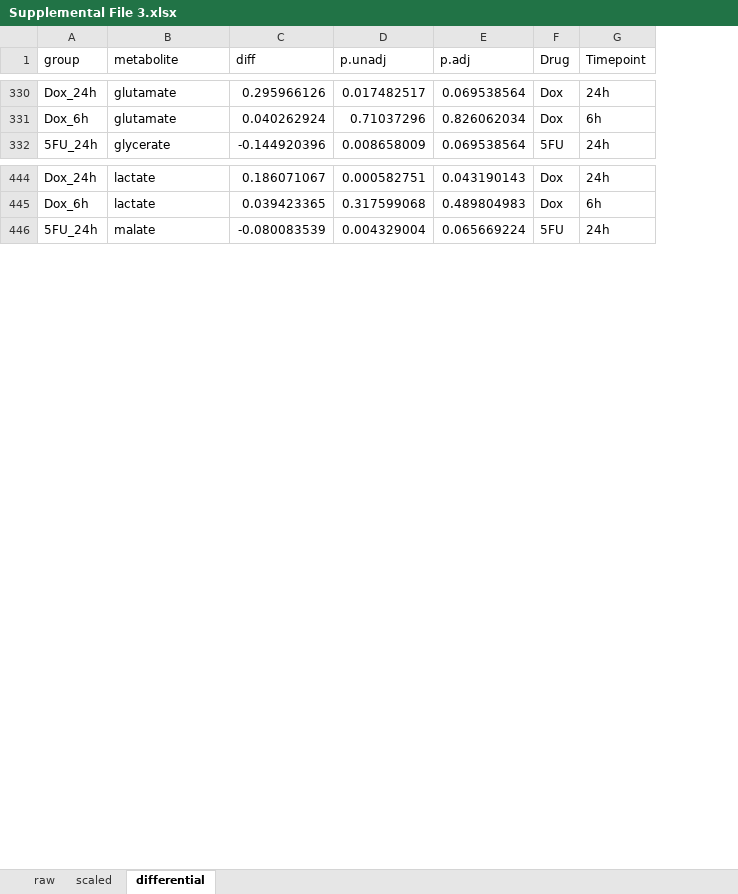
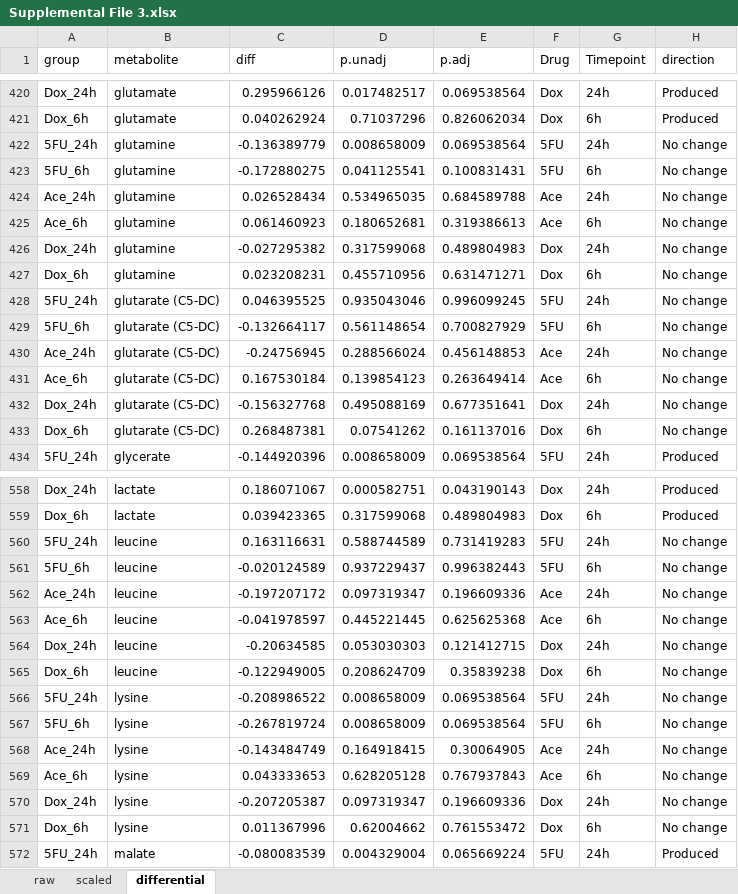
Before and after one commit to BonnieDougherty/Cardiotoxicity, an Excel workbook: results/supplement/Supplemental File 3.xlsx, sheet differential, drawn as a sheet; only a part is shown, gaps mark what is left out; values as stored, in another font and other column widths than the file's, no cell formats; the diff covers the shown part only; the diff names each change by its address in the sheet, - before the commit and + after, or states it on an @@ line.

```diff
--- a/results/supplement/Supplemental File 3.xlsx (sheet differential)
+++ b/results/supplement/Supplemental File 3.xlsx (sheet differential)
+column H (direction), rows 420-421: Produced | Produced; row 434: Produced; rows 558-559: Produced | Produced; row 572: Produced
+row 422: 5FU_24h | glutamine | -0.136389779 | 0.008658009 | 0.069538564 | 5FU | 24h | No change
+row 423: 5FU_6h | glutamine | -0.172880275 | 0.041125541 | 0.100831431 | 5FU | 6h | No change
+row 424: Ace_24h | glutamine | 0.026528434 | 0.534965035 | 0.684589788 | Ace | 24h | No change
+row 425: Ace_6h | glutamine | 0.061460923 | 0.180652681 | 0.319386613 | Ace | 6h | No change
+row 426: Dox_24h | glutamine | -0.027295382 | 0.317599068 | 0.489804983 | Dox | 24h | No change
+row 427: Dox_6h | glutamine | 0.023208231 | 0.455710956 | 0.631471271 | Dox | 6h | No change
+row 428: 5FU_24h | glutarate (C5-DC) | 0.046395525 | 0.935043046 | 0.996099245 | 5FU | 24h | No change
+row 429: 5FU_6h | glutarate (C5-DC) | -0.132664117 | 0.561148654 | 0.700827929 | 5FU | 6h | No change
+row 430: Ace_24h | glutarate (C5-DC) | -0.24756945 | 0.288566024 | 0.456148853 | Ace | 24h | No change
+row 431: Ace_6h | glutarate (C5-DC) | 0.167530184 | 0.139854123 | 0.263649414 | Ace | 6h | No change
+row 432: Dox_24h | glutarate (C5-DC) | -0.156327768 | 0.495088169 | 0.677351641 | Dox | 24h | No change
+row 433: Dox_6h | glutarate (C5-DC) | 0.268487381 | 0.07541262 | 0.161137016 | Dox | 6h | No change
+row 560: 5FU_24h | leucine | 0.163116631 | 0.588744589 | 0.731419283 | 5FU | 24h | No change
+row 561: 5FU_6h | leucine | -0.020124589 | 0.937229437 | 0.996382443 | 5FU | 6h | No change
+row 562: Ace_24h | leucine | -0.197207172 | 0.097319347 | 0.196609336 | Ace | 24h | No change
+row 563: Ace_6h | leucine | -0.041978597 | 0.445221445 | 0.625625368 | Ace | 6h | No change
+row 564: Dox_24h | leucine | -0.20634585 | 0.053030303 | 0.121412715 | Dox | 24h | No change
+row 565: Dox_6h | leucine | -0.122949005 | 0.208624709 | 0.35839238 | Dox | 6h | No change
+row 566: 5FU_24h | lysine | -0.208986522 | 0.008658009 | 0.069538564 | 5FU | 24h | No change
+row 567: 5FU_6h | lysine | -0.267819724 | 0.008658009 | 0.069538564 | 5FU | 6h | No change
+row 568: Ace_24h | lysine | -0.143484749 | 0.164918415 | 0.30064905 | Ace | 24h | No change
+row 569: Ace_6h | lysine | 0.043333653 | 0.628205128 | 0.767937843 | Ace | 6h | No change
+row 570: Dox_24h | lysine | -0.207205387 | 0.097319347 | 0.196609336 | Dox | 24h | No change
+row 571: Dox_6h | lysine | 0.011367996 | 0.62004662 | 0.761553472 | Dox | 6h | No change
```
Also changed, not shown: 210 added rows and 25 edited cells elsewhere in this sheet, cell formats, 2 other files.
